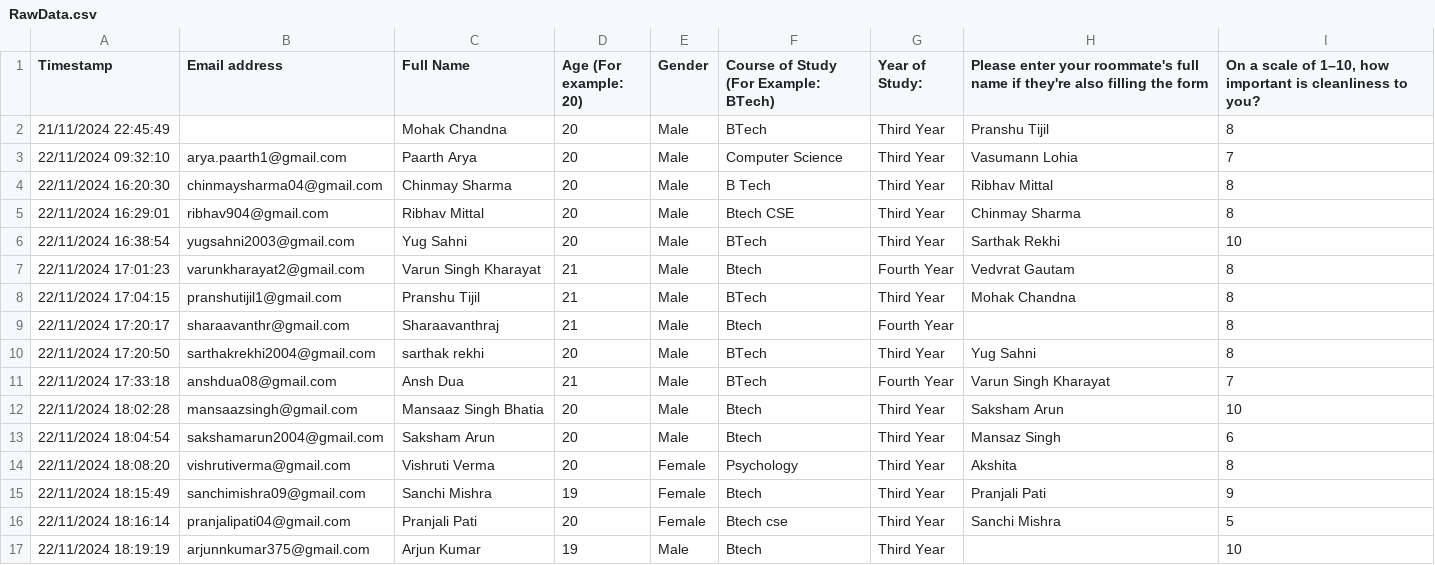
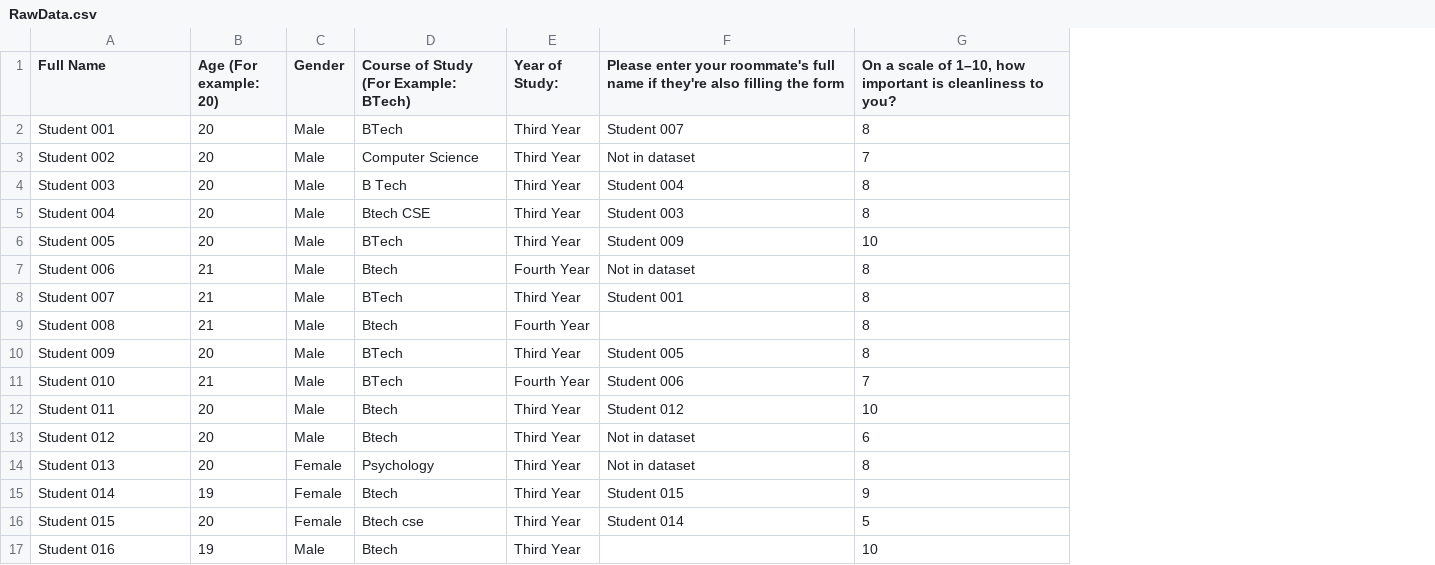
Before and after one commit to Mohak634/Roommate-Compatibility-Algorithm, a CSV file: app/data/RawData.csv, drawn as a sheet; only a part is shown; removed rows and columns are numbered as before the commit, all else as after; the diff covers the shown part only; the diff names each change by its address in the sheet, - before the commit and + after, or states it on an @@ line.

```diff
--- a/app/data/RawData.csv
+++ b/app/data/RawData.csv
-column A (Timestamp), rows 2-17: 21/11/2024 22:45:49 | 22/11/2024 09:32:10 | 22/11/2024 16:20:30 | 22/11/2024 16:29:01 | 22/11/2024 16:38:54 | 22/11/2024 17:01:23 | 22/11/2024 17:04:15 | 22/11/2024 17:20:17 | 22/11/2024 17:20:50 | 22/11/2024 17:33:18 | 22/11/2024 18:02:28 | 22/11/2024 18:04:54 | 22/11/2024 18:08:20 | 22/11/2024 18:15:49 | 22/11/2024 18:16:14 | 22/11/2024 18:19:19
-column B (Email address), rows 3-17: arya.paarth1@gmail.com | chinmaysharma04@gmail.com | ribhav904@gmail.com | yugsahni2003@gmail.com | varunkharayat2@gmail.com | pranshutijil1@gmail.com | sharaavanthr@gmail.com | sarthakrekhi2004@gmail.com | anshdua08@gmail.com | mansaazsingh@gmail.com | sakshamarun2004@gmail.com | vishrutiverma@gmail.com | sanchimishra09@gmail.com | pranjalipati04@gmail.com | arjunnkumar375@gmail.com
-A2 (Full Name): Mohak Chandna
+A2 (Full Name): Student 001
-F2: Pranshu Tijil
+F2: Student 007
-A3 (Full Name): Paarth Arya
+A3 (Full Name): Student 002
-F3: Vasumann Lohia
+F3: Not in dataset
-A4 (Full Name): Chinmay Sharma
+A4 (Full Name): Student 003
-F4: Ribhav Mittal
+F4: Student 004
-A5 (Full Name): Ribhav Mittal
+A5 (Full Name): Student 004
-F5: Chinmay Sharma
+F5: Student 003
-A6 (Full Name): Yug Sahni
+A6 (Full Name): Student 005
-F6: Sarthak Rekhi
+F6: Student 009
-A7 (Full Name): Varun Singh Kharayat
+A7 (Full Name): Student 006
-F7: Vedvrat Gautam
+F7: Not in dataset
-A8 (Full Name): Pranshu Tijil
+A8 (Full Name): Student 007
-F8: Mohak Chandna
+F8: Student 001
-A9 (Full Name): Sharaavanthraj
+A9 (Full Name): Student 008
-A10 (Full Name): sarthak rekhi
+A10 (Full Name): Student 009
-F10: Yug Sahni
+F10: Student 005
-A11 (Full Name): Ansh Dua
+A11 (Full Name): Student 010
-F11: Varun Singh Kharayat
+F11: Student 006
-A12 (Full Name): Mansaaz Singh Bhatia
+A12 (Full Name): Student 011
-F12: Saksham Arun
+F12: Student 012
-A13 (Full Name): Saksham Arun
+A13 (Full Name): Student 012
-F13: Mansaz Singh
+F13: Not in dataset
-A14 (Full Name): Vishruti Verma
+A14 (Full Name): Student 013
-F14: Akshita
+F14: Not in dataset
-A15 (Full Name): Sanchi Mishra
+A15 (Full Name): Student 014
-F15: Pranjali Pati
+F15: Student 015
-A16 (Full Name): Pranjali Pati
+A16 (Full Name): Student 015
-F16: Sanchi Mishra
+F16: Student 014
-A17 (Full Name): Arjun Kumar
+A17 (Full Name): Student 016
```
Also changed, not shown: 135 edited cells elsewhere in this file, app/data/Cleaned.csv, app/data/clustered_roommates.csv, 20 other files.
